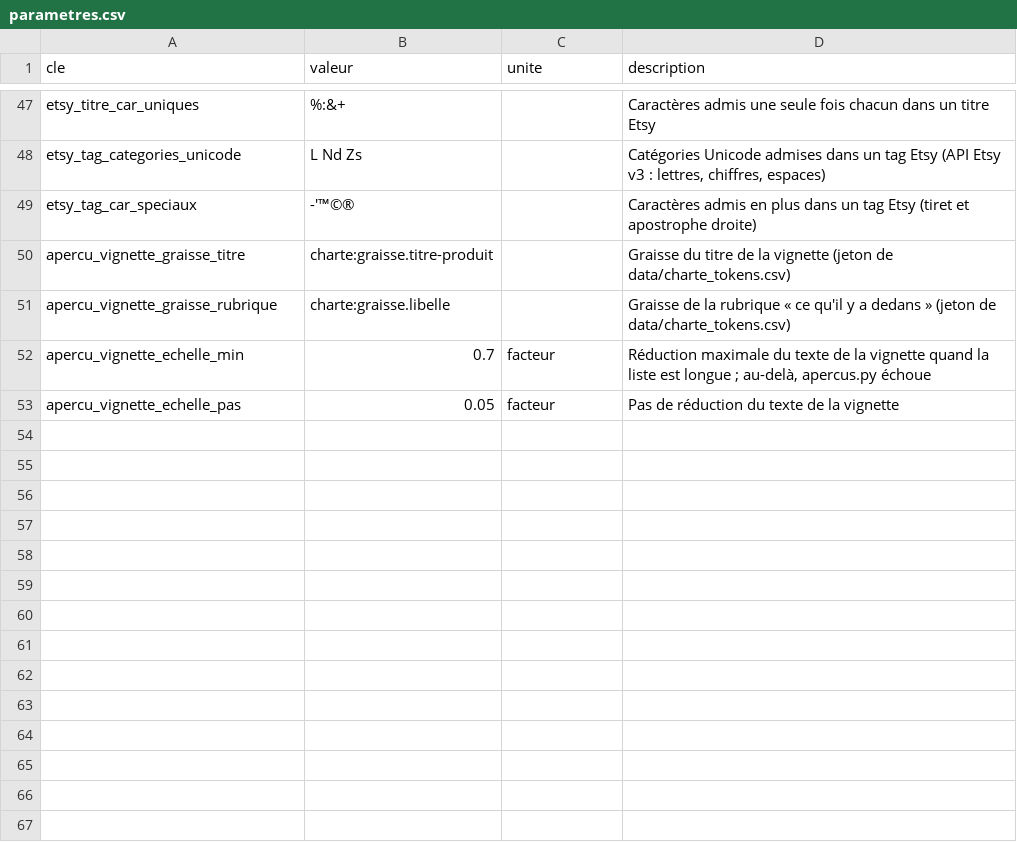
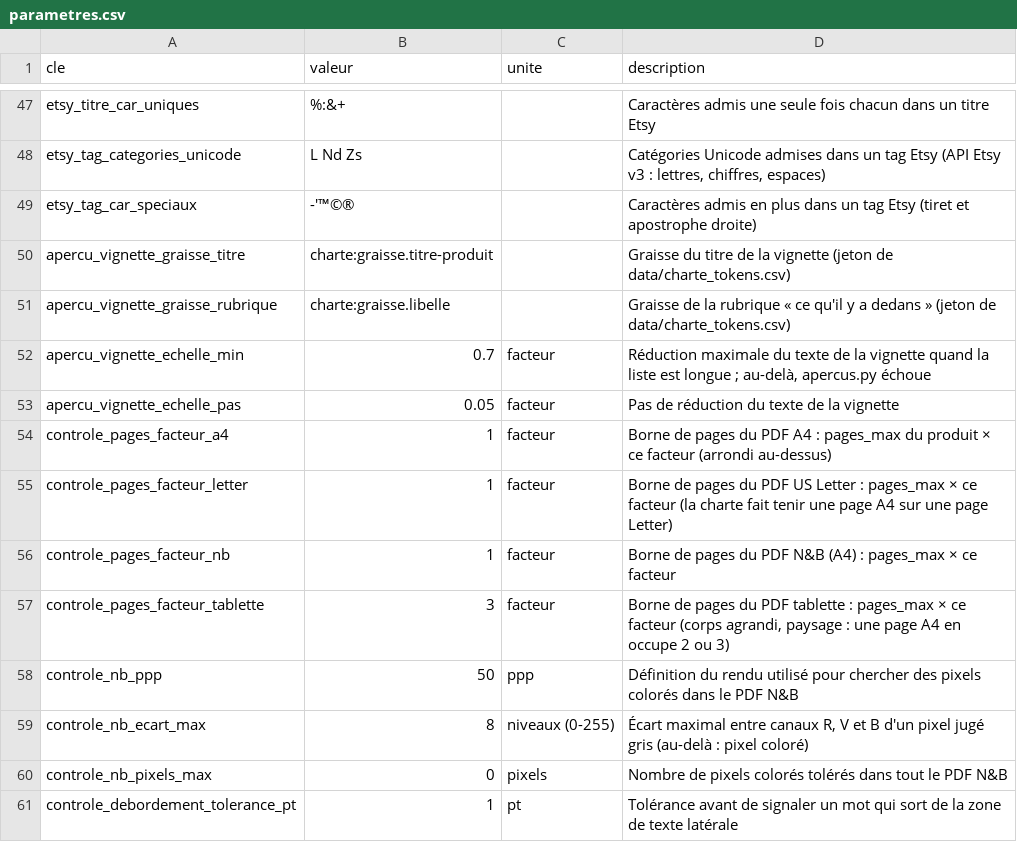
Before and after one commit to pataplume/mindshelf, a CSV file: data/parametres.csv, drawn as a sheet; only a part is shown, gaps mark what is left out.

```diff
--- a/data/parametres.csv
+++ b/data/parametres.csv
@@ -53 +53,9 @@ apercu_vignette_echelle_min,0.7,facteur,"Réduction maximale du texte de la vign
 apercu_vignette_echelle_pas,0.05,facteur,Pas de réduction du texte de la vignette
+controle_pages_facteur_a4,1,facteur,Borne de pages du PDF A4 : pages_max du produit × ce facteur (arrondi au-dessus)
+controle_pages_facteur_letter,1,facteur,Borne de pages du PDF US Letter : pages_max × ce facteur (la charte fait tenir une page A4 sur une page Letter)
+controle_pages_facteur_nb,1,facteur,Borne de pages du PDF N&B (A4) : pages_max × ce facteur
+controle_pages_facteur_tablette,3,facteur,"Borne de pages du PDF tablette : pages_max × ce facteur (corps agrandi, paysage : une page A4 en occupe 2 ou 3)"
+controle_nb_ppp,50,ppp,Définition du rendu utilisé pour chercher des pixels colorés dans le PDF N&B
+controle_nb_ecart_max,8,niveaux (0-255),"Écart maximal entre canaux R, V et B d'un pixel jugé gris (au-delà : pixel coloré)"
+controle_nb_pixels_max,0,pixels,Nombre de pixels colorés tolérés dans tout le PDF N&B
+controle_debordement_tolerance_pt,1,pt,Tolérance avant de signaler un mot qui sort de la zone de texte latérale
```
Also changed, not shown: data/produits.csv, data/run_taches.csv, 20 other files.
